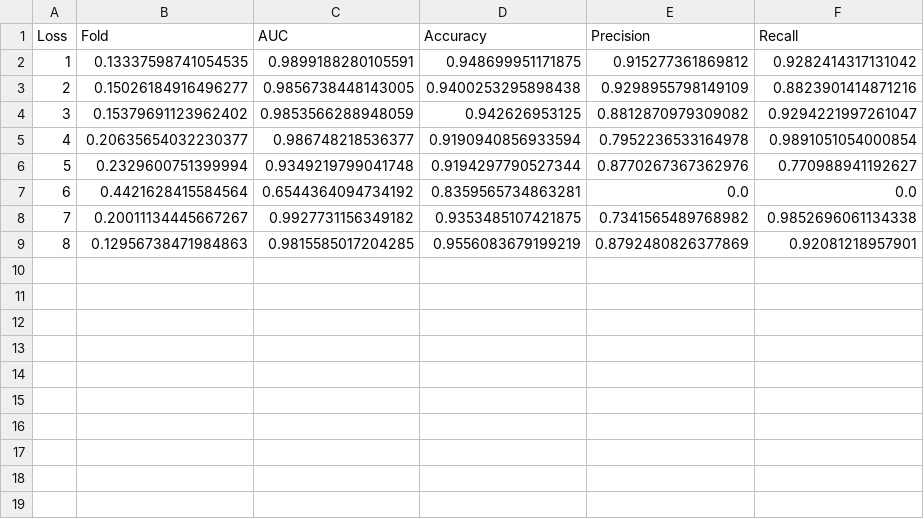
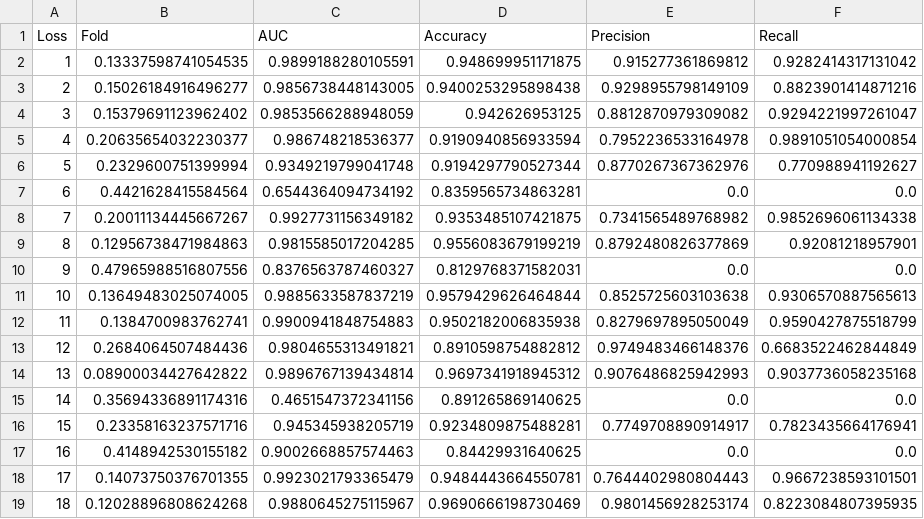
Before and after one commit to aaronge-2020/Microarray-Dearraying, a CSV file: model_evaluation_results.csv, drawn as a sheet; the diff names each change by its address in the sheet, - before the commit and + after, or states it on an @@ line.

```diff
--- a/model_evaluation_results.csv
+++ b/model_evaluation_results.csv
+row 10: 9 | 0.47965988516807556 | 0.8376563787460327 | 0.8129768371582031 | 0.0 | 0.0
+row 11: 10 | 0.13649483025074005 | 0.9885633587837219 | 0.9579429626464844 | 0.8525725603103638 | 0.9306570887565613
+row 12: 11 | 0.1384700983762741 | 0.9900941848754883 | 0.9502182006835938 | 0.8279697895050049 | 0.9590427875518799
+row 13: 12 | 0.2684064507484436 | 0.9804655313491821 | 0.8910598754882812 | 0.9749483466148376 | 0.6683522462844849
+row 14: 13 | 0.08900034427642822 | 0.9896767139434814 | 0.9697341918945312 | 0.9076486825942993 | 0.9037736058235168
+row 15: 14 | 0.35694336891174316 | 0.4651547372341156 | 0.891265869140625 | 0.0 | 0.0
+row 16: 15 | 0.23358163237571716 | 0.945345938205719 | 0.9234809875488281 | 0.7749708890914917 | 0.7823435664176941
+row 17: 16 | 0.4148942530155182 | 0.9002668857574463 | 0.84429931640625 | 0.0 | 0.0
+row 18: 17 | 0.14073750376701355 | 0.9923021793365479 | 0.9484443664550781 | 0.7644402980804443 | 0.9667238593101501
+row 19: 18 | 0.12028896808624268 | 0.9880645275115967 | 0.9690666198730469 | 0.9801456928253174 | 0.8223084807395935
```
Also changed, not shown: 7 other files.
